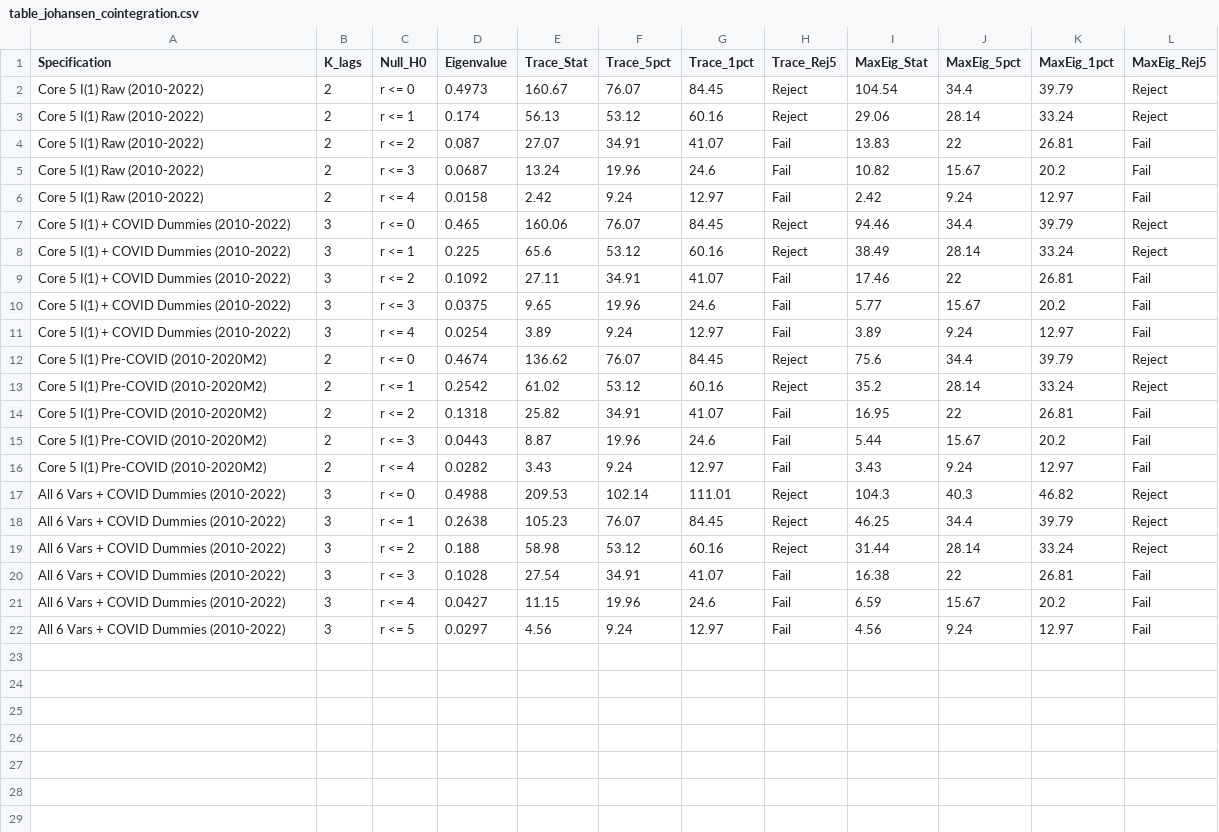
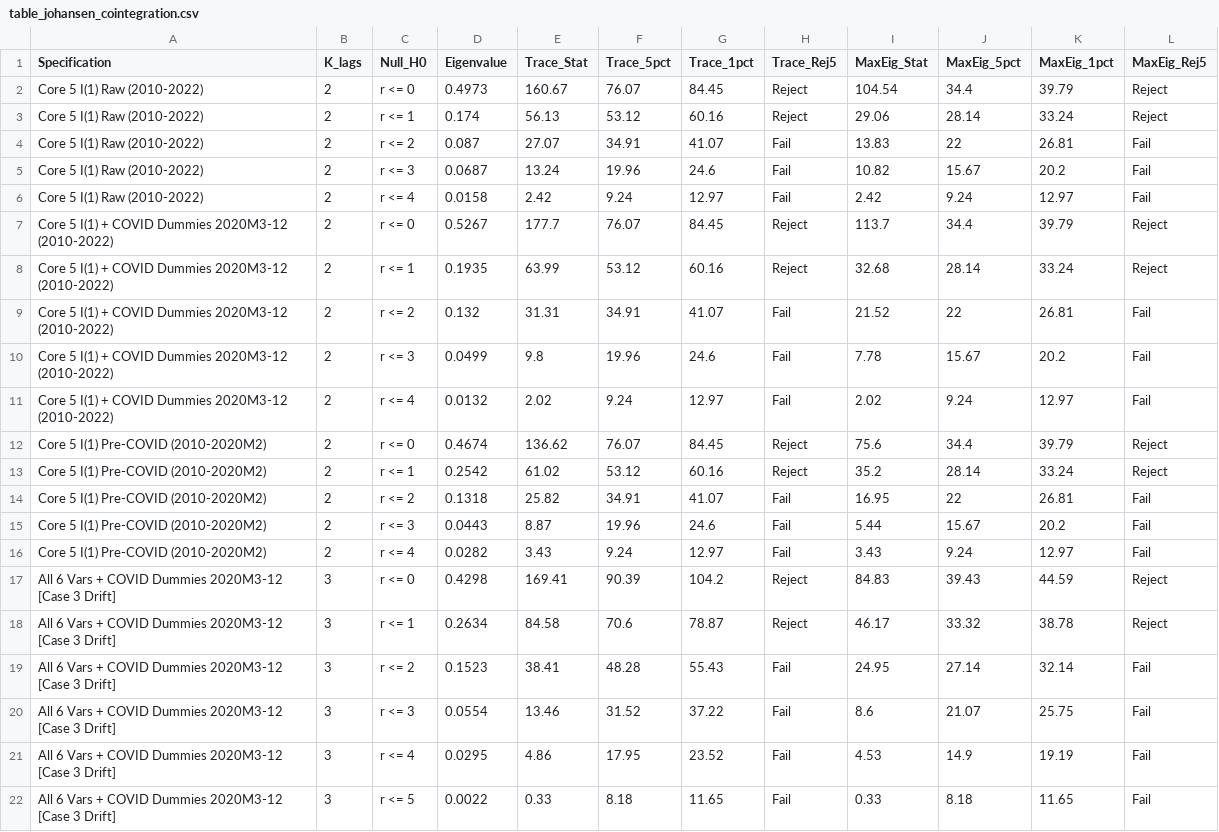
Before and after one commit to esrasekerci/generative_ai_labor_shock, a CSV file: outputs/econometrics/table_johansen_cointegration.csv, drawn as a sheet.

```diff
--- a/outputs/econometrics/table_johansen_cointegration.csv
+++ b/outputs/econometrics/table_johansen_cointegration.csv
@@ -6,7 +6,7 @@
 "Core 5 I(1) Raw (2010-2022)",2,"r <= 4",0.0158,2.42,9.24,12.97,"Fail",2.42,9.24,12.97,"Fail"
-"Core 5 I(1) + COVID Dummies (2010-2022)",3,"r <= 0",0.465,160.06,76.07,84.45,"Reject",94.46,34.4,39.79,"Reject"
-"Core 5 I(1) + COVID Dummies (2010-2022)",3,"r <= 1",0.225,65.6,53.12,60.16,"Reject",38.49,28.14,33.24,"Reject"
-"Core 5 I(1) + COVID Dummies (2010-2022)",3,"r <= 2",0.1092,27.11,34.91,41.07,"Fail",17.46,22,26.81,"Fail"
-"Core 5 I(1) + COVID Dummies (2010-2022)",3,"r <= 3",0.0375,9.65,19.96,24.6,"Fail",5.77,15.67,20.2,"Fail"
-"Core 5 I(1) + COVID Dummies (2010-2022)",3,"r <= 4",0.0254,3.89,9.24,12.97,"Fail",3.89,9.24,12.97,"Fail"
+"Core 5 I(1) + COVID Dummies 2020M3-12 (2010-2022)",2,"r <= 0",0.5267,177.7,76.07,84.45,"Reject",113.7,34.4,39.79,"Reject"
+"Core 5 I(1) + COVID Dummies 2020M3-12 (2010-2022)",2,"r <= 1",0.1935,63.99,53.12,60.16,"Reject",32.68,28.14,33.24,"Reject"
+"Core 5 I(1) + COVID Dummies 2020M3-12 (2010-2022)",2,"r <= 2",0.132,31.31,34.91,41.07,"Fail",21.52,22,26.81,"Fail"
+"Core 5 I(1) + COVID Dummies 2020M3-12 (2010-2022)",2,"r <= 3",0.0499,9.8,19.96,24.6,"Fail",7.78,15.67,20.2,"Fail"
+"Core 5 I(1) + COVID Dummies 2020M3-12 (2010-2022)",2,"r <= 4",0.0132,2.02,9.24,12.97,"Fail",2.02,9.24,12.97,"Fail"
 "Core 5 I(1) Pre-COVID (2010-2020M2)",2,"r <= 0",0.4674,136.62,76.07,84.45,"Reject",75.6,34.4,39.79,"Reject"
@@ -16,7 +16,7 @@
 "Core 5 I(1) Pre-COVID (2010-2020M2)",2,"r <= 4",0.0282,3.43,9.24,12.97,"Fail",3.43,9.24,12.97,"Fail"
-"All 6 Vars + COVID Dummies (2010-2022)",3,"r <= 0",0.4988,209.53,102.14,111.01,"Reject",104.3,40.3,46.82,"Reject"
-"All 6 Vars + COVID Dummies (2010-2022)",3,"r <= 1",0.2638,105.23,76.07,84.45,"Reject",46.25,34.4,39.79,"Reject"
-"All 6 Vars + COVID Dummies (2010-2022)",3,"r <= 2",0.188,58.98,53.12,60.16,"Reject",31.44,28.14,33.24,"Reject"
-"All 6 Vars + COVID Dummies (2010-2022)",3,"r <= 3",0.1028,27.54,34.91,41.07,"Fail",16.38,22,26.81,"Fail"
-"All 6 Vars + COVID Dummies (2010-2022)",3,"r <= 4",0.0427,11.15,19.96,24.6,"Fail",6.59,15.67,20.2,"Fail"
-"All 6 Vars + COVID Dummies (2010-2022)",3,"r <= 5",0.0297,4.56,9.24,12.97,"Fail",4.56,9.24,12.97,"Fail"
+"All 6 Vars + COVID Dummies 2020M3-12 [Case 3 Drift]",3,"r <= 0",0.4298,169.41,90.39,104.2,"Reject",84.83,39.43,44.59,"Reject"
+"All 6 Vars + COVID Dummies 2020M3-12 [Case 3 Drift]",3,"r <= 1",0.2634,84.58,70.6,78.87,"Reject",46.17,33.32,38.78,"Reject"
+"All 6 Vars + COVID Dummies 2020M3-12 [Case 3 Drift]",3,"r <= 2",0.1523,38.41,48.28,55.43,"Fail",24.95,27.14,32.14,"Fail"
+"All 6 Vars + COVID Dummies 2020M3-12 [Case 3 Drift]",3,"r <= 3",0.0554,13.46,31.52,37.22,"Fail",8.6,21.07,25.75,"Fail"
+"All 6 Vars + COVID Dummies 2020M3-12 [Case 3 Drift]",3,"r <= 4",0.0295,4.86,17.95,23.52,"Fail",4.53,14.9,19.19,"Fail"
+"All 6 Vars + COVID Dummies 2020M3-12 [Case 3 Drift]",3,"r <= 5",0.0022,0.33,8.18,11.65,"Fail",0.33,8.18,11.65,"Fail"
```
Also changed, not shown: outputs/econometrics/table_bvar_comparison.csv, outputs/econometrics/table_hac_break_tests.csv, 49 other files.
